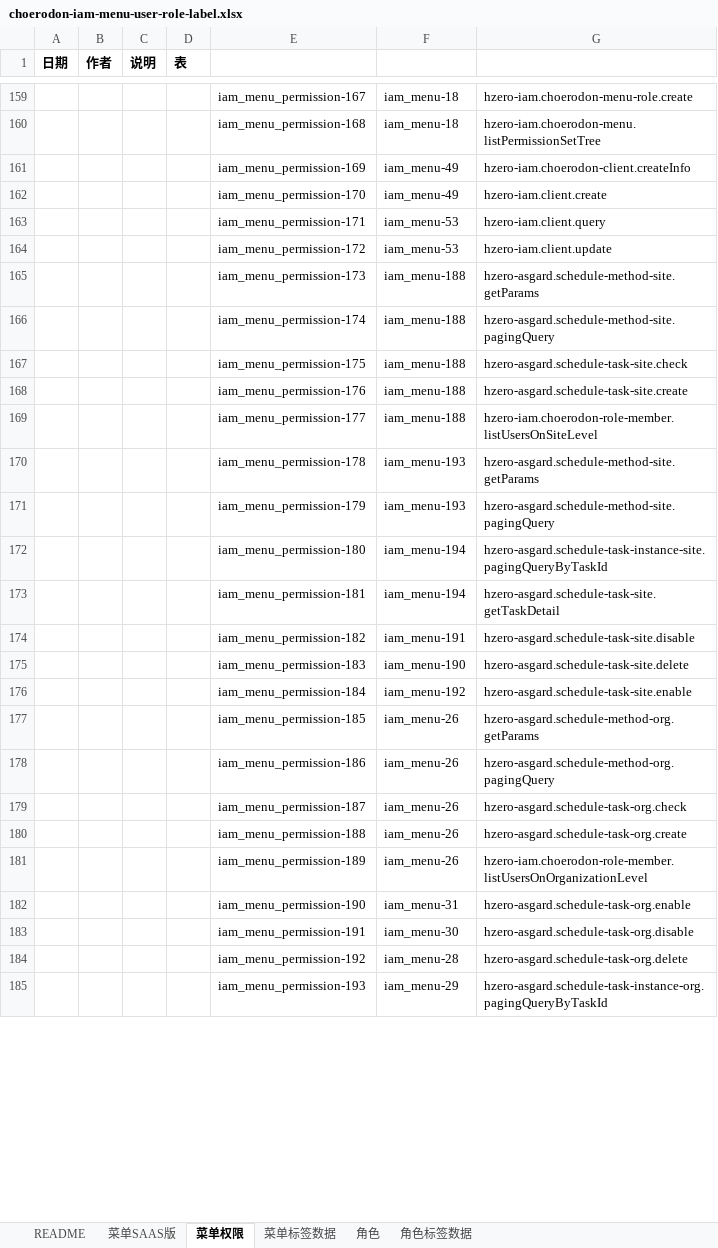
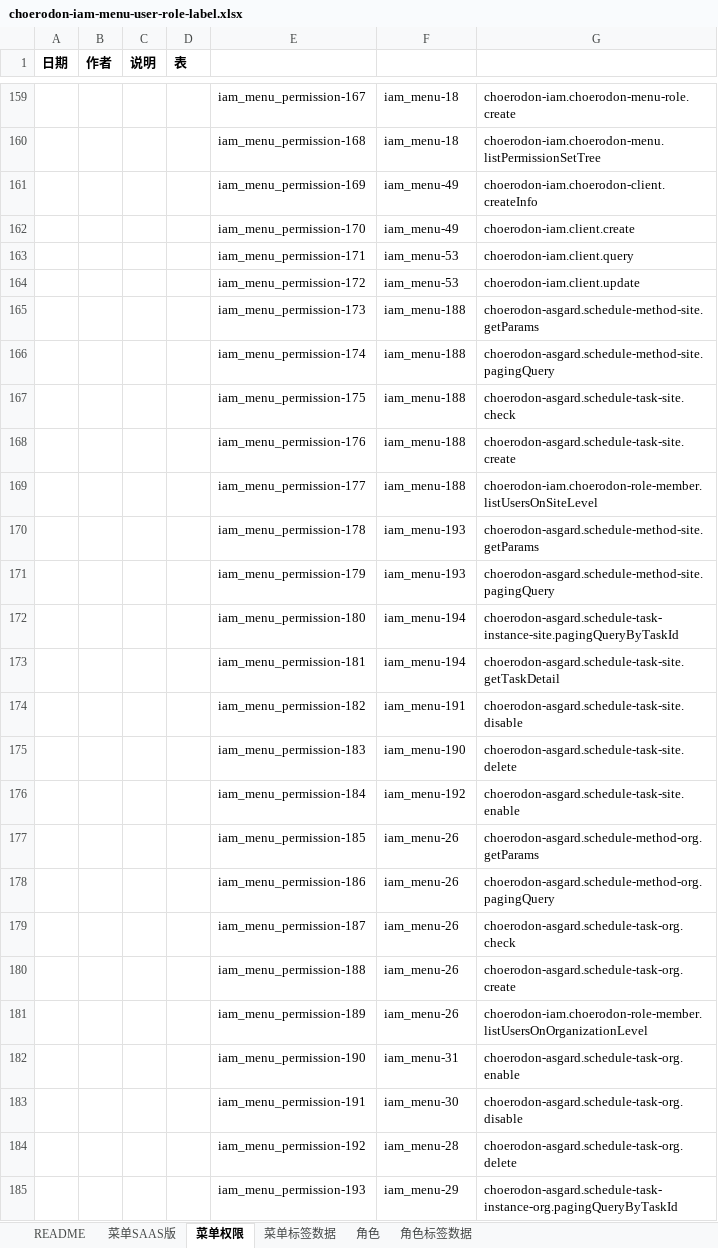
Before and after one commit to open-hand/choerodon-iam, an Excel workbook: src/main/resources/script/db/init-data/hzero_platform/hzero_platform/choerodon-iam-menu-user-role-label.xlsx, sheet 菜单权限, drawn as a sheet; only a part is shown, gaps mark what is left out; values as stored, in another font and other column widths than the file's, no borders; the diff covers the shown part only; the diff names each change by its address in the sheet, - before the commit and + after, or states it on an @@ line.

```diff
--- a/src/main/resources/script/db/init-data/hzero_platform/hzero_platform/choerodon-iam-menu-user-role-label.xlsx (sheet 菜单权限)
+++ b/src/main/resources/script/db/init-data/hzero_platform/hzero_platform/choerodon-iam-menu-user-role-label.xlsx (sheet 菜单权限)
-G159: hzero-iam.choerodon-menu-role.create
+G159: choerodon-iam.choerodon-menu-role.create
-G160: hzero-iam.choerodon-menu.listPermissionSetTree
+G160: choerodon-iam.choerodon-menu.listPermissionSetTree
-G161: hzero-iam.choerodon-client.createInfo
+G161: choerodon-iam.choerodon-client.createInfo
-G162: hzero-iam.client.create
+G162: choerodon-iam.client.create
-G163: hzero-iam.client.query
+G163: choerodon-iam.client.query
-G164: hzero-iam.client.update
+G164: choerodon-iam.client.update
-G165: hzero-asgard.schedule-method-site.getParams
+G165: choerodon-asgard.schedule-method-site.getParams
-G166: hzero-asgard.schedule-method-site.pagingQuery
+G166: choerodon-asgard.schedule-method-site.pagingQuery
-G167: hzero-asgard.schedule-task-site.check
+G167: choerodon-asgard.schedule-task-site.check
-G168: hzero-asgard.schedule-task-site.create
+G168: choerodon-asgard.schedule-task-site.create
-G169: hzero-iam.choerodon-role-member.listUsersOnSiteLevel
+G169: choerodon-iam.choerodon-role-member.listUsersOnSiteLevel
-G170: hzero-asgard.schedule-method-site.getParams
+G170: choerodon-asgard.schedule-method-site.getParams
-G171: hzero-asgard.schedule-method-site.pagingQuery
+G171: choerodon-asgard.schedule-method-site.pagingQuery
-G172: hzero-asgard.schedule-task-instance-site.pagingQueryByTaskId
+G172: choerodon-asgard.schedule-task-instance-site.pagingQueryByTaskId
-G173: hzero-asgard.schedule-task-site.getTaskDetail
+G173: choerodon-asgard.schedule-task-site.getTaskDetail
-G174: hzero-asgard.schedule-task-site.disable
+G174: choerodon-asgard.schedule-task-site.disable
-G175: hzero-asgard.schedule-task-site.delete
+G175: choerodon-asgard.schedule-task-site.delete
-G176: hzero-asgard.schedule-task-site.enable
+G176: choerodon-asgard.schedule-task-site.enable
-G177: hzero-asgard.schedule-method-org.getParams
+G177: choerodon-asgard.schedule-method-org.getParams
-G178: hzero-asgard.schedule-method-org.pagingQuery
+G178: choerodon-asgard.schedule-method-org.pagingQuery
-G179: hzero-asgard.schedule-task-org.check
+G179: choerodon-asgard.schedule-task-org.check
-G180: hzero-asgard.schedule-task-org.create
+G180: choerodon-asgard.schedule-task-org.create
-G181: hzero-iam.choerodon-role-member.listUsersOnOrganizationLevel
+G181: choerodon-iam.choerodon-role-member.listUsersOnOrganizationLevel
-G182: hzero-asgard.schedule-task-org.enable
+G182: choerodon-asgard.schedule-task-org.enable
-G183: hzero-asgard.schedule-task-org.disable
+G183: choerodon-asgard.schedule-task-org.disable
-G184: hzero-asgard.schedule-task-org.delete
+G184: choerodon-asgard.schedule-task-org.delete
-G185: hzero-asgard.schedule-task-instance-org.pagingQueryByTaskId
+G185: choerodon-asgard.schedule-task-instance-org.pagingQueryByTaskId
```
Also changed, not shown: 226 edited cells elsewhere in this sheet.
